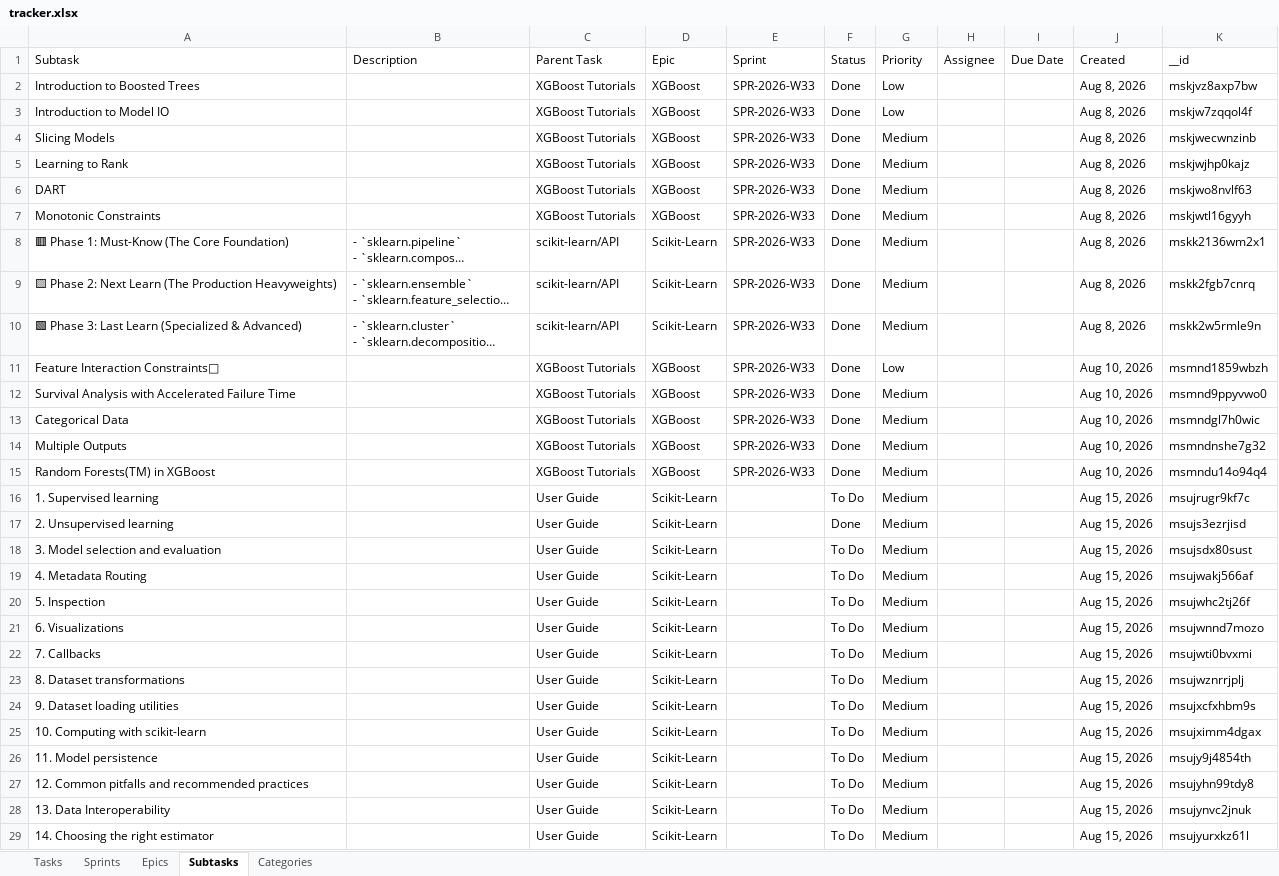
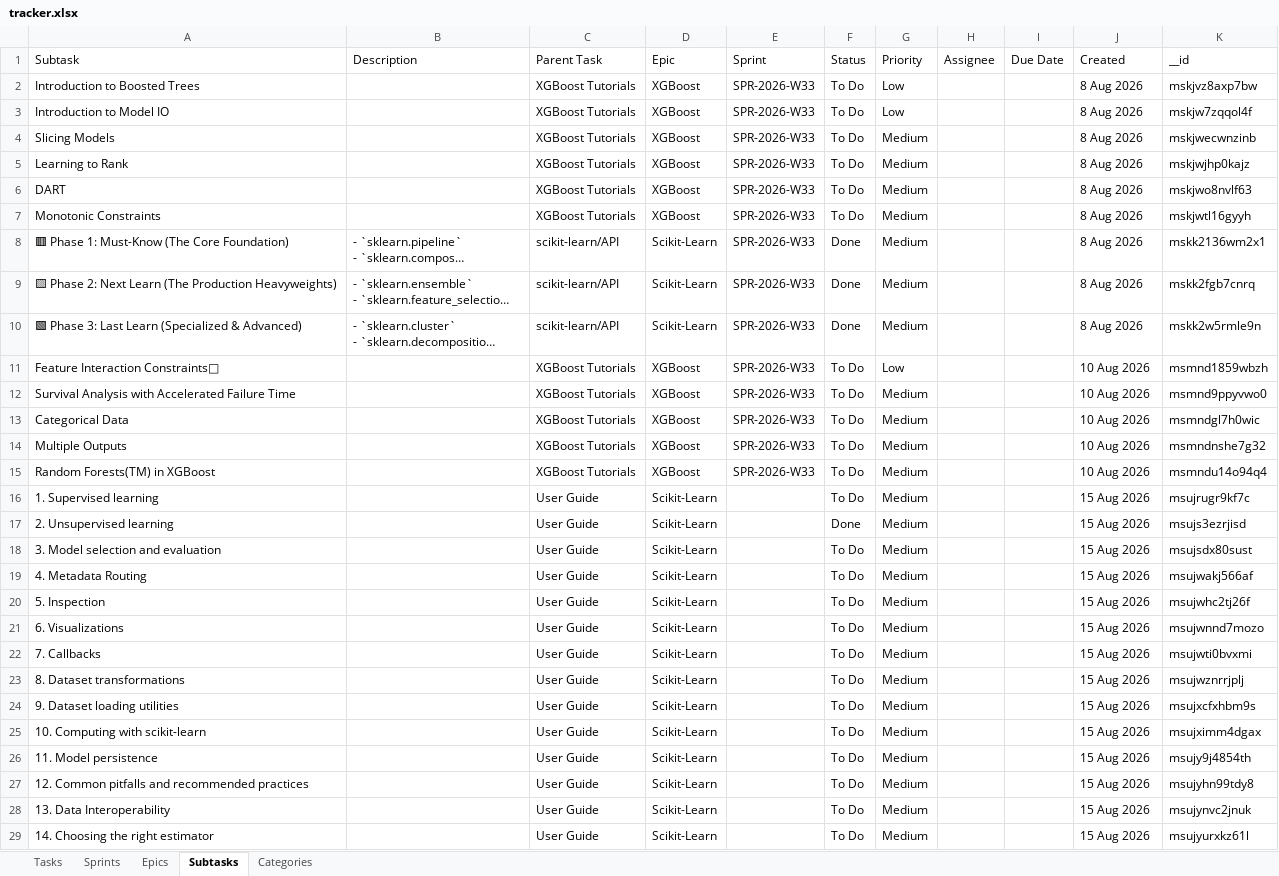
Before and after one commit to vimal-ram-k/Study-Tracker, an Excel workbook: db/tracker.xlsx, sheet Subtasks, drawn as a sheet; only a part is shown; long unchanged cells end in …; values as stored, in another font and other column widths than the file's, no borders; the diff covers the shown part only; the diff names each change by its address in the sheet, - before the commit and + after, or states it on an @@ line.

```diff
--- a/db/tracker.xlsx (sheet Subtasks)
+++ b/db/tracker.xlsx (sheet Subtasks)
-F2:F7: Done
+F2:F7: To Do
-J2:J10: Aug 8, 2026
+J2:J10: 8 Aug 2026
-F11:F15: Done
+F11:F15: To Do
-J11:J15: Aug 10, 2026
+J11:J15: 10 Aug 2026
-J16:J29: Aug 15, 2026
+J16:J29: 15 Aug 2026
```
Also changed, not shown: 13 edited cells elsewhere in this sheet, sheet Tasks, sheet Epics, sheet Sprints, sheet Categories.
